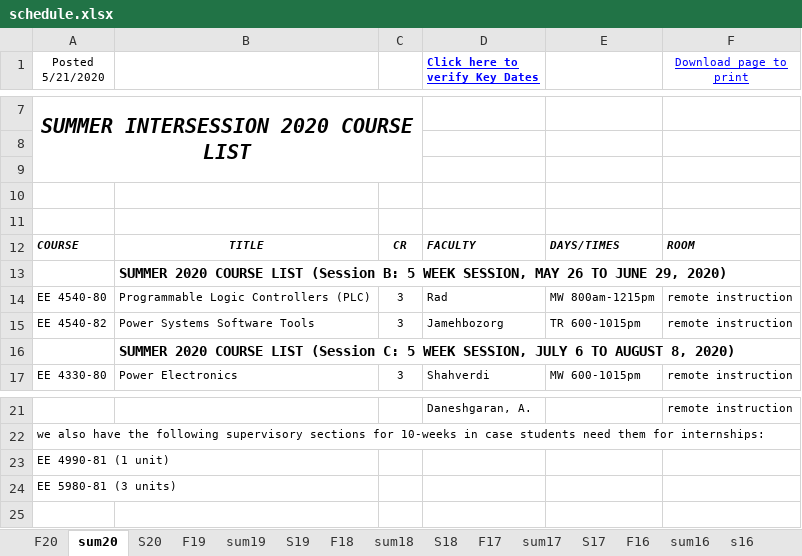
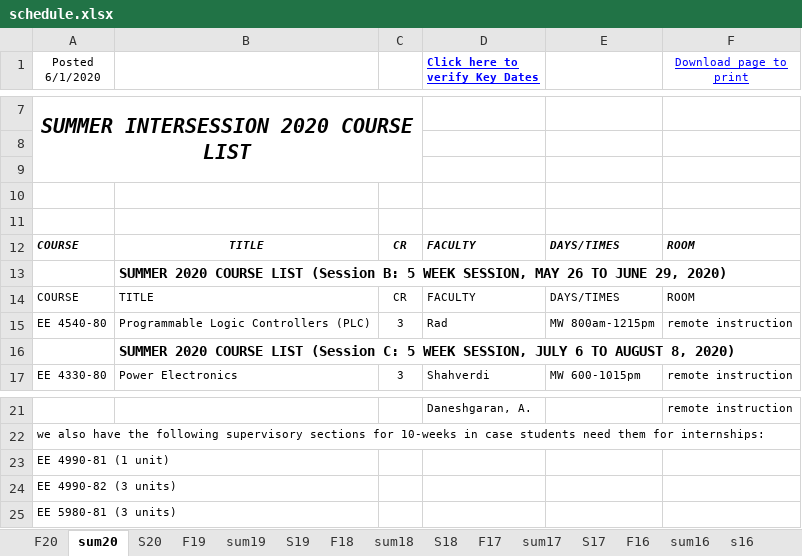
Before and after one commit to cslaee/cslaee.github.io, an Excel workbook: schedule/semester/schedule.xlsx, sheet sum20, drawn as a sheet; only a part is shown, gaps mark what is left out; values as stored, in another font and other column widths than the file's, no borders; removed rows and columns are numbered as before the commit, all else as after; the diff names each change by its address in the sheet, - before the commit and + after, or states it on an @@ line.

```diff
--- a/schedule/semester/schedule.xlsx (sheet sum20)
+++ b/schedule/semester/schedule.xlsx (sheet sum20)
-A1: Posted 5/21/2020
+A1: Posted 6/1/2020
+row 14: COURSE | TITLE | CR | FACULTY | DAYS/TIMES | ROOM
-row 15: EE 4540-82 | Power Systems Software Tools | 3 | Jamehbozorg | TR 600-1015pm | remote instruction
+row 24: EE 4990-82 (3 units)
```
Also changed, not shown: sheet F20, 2 other files.
